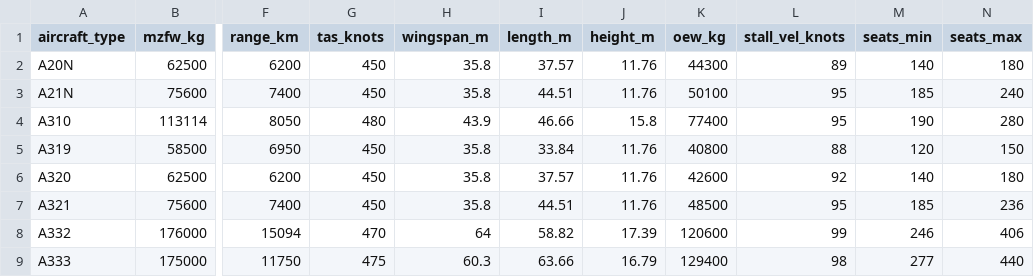
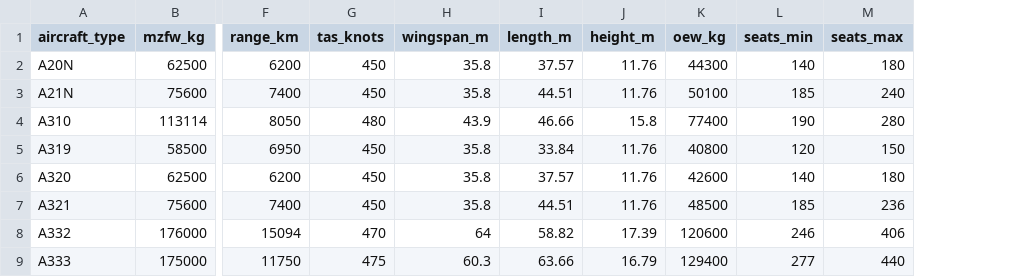
Before and after one commit to PRC-Data-Challenge-2024/team_tiny_rainbow, a CSV file: extra_data/aircraft_extra_v3.csv, drawn as a sheet; only a part is shown, gaps mark what is left out; the diff names each change by its address in the sheet, - before the commit and + after, or states it on an @@ line.

Commit message:
update: Removing stall_vel from the aircraft_extra_v3 dataset

```diff
--- a/extra_data/aircraft_extra_v3.csv
+++ b/extra_data/aircraft_extra_v3.csv
-column L (stall_vel_knots), rows 2-9: 89 | 95 | 95 | 88 | 92 | 95 | 99 | 98
```
